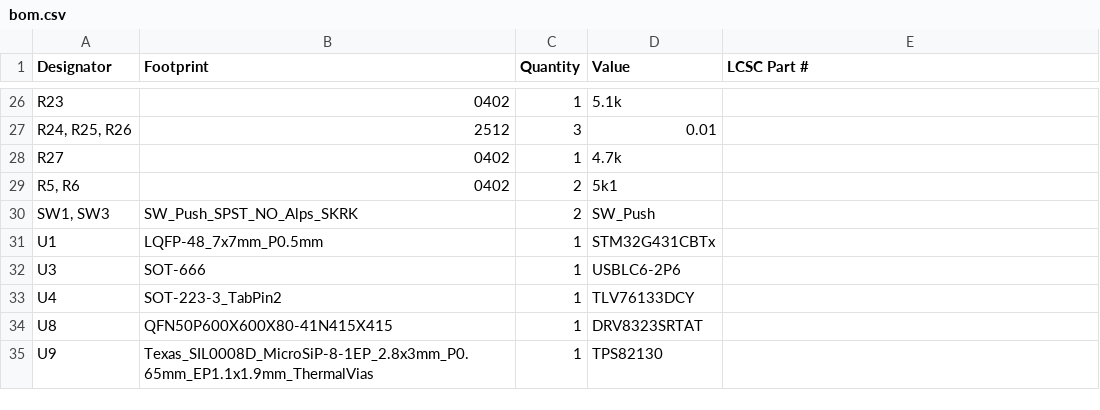
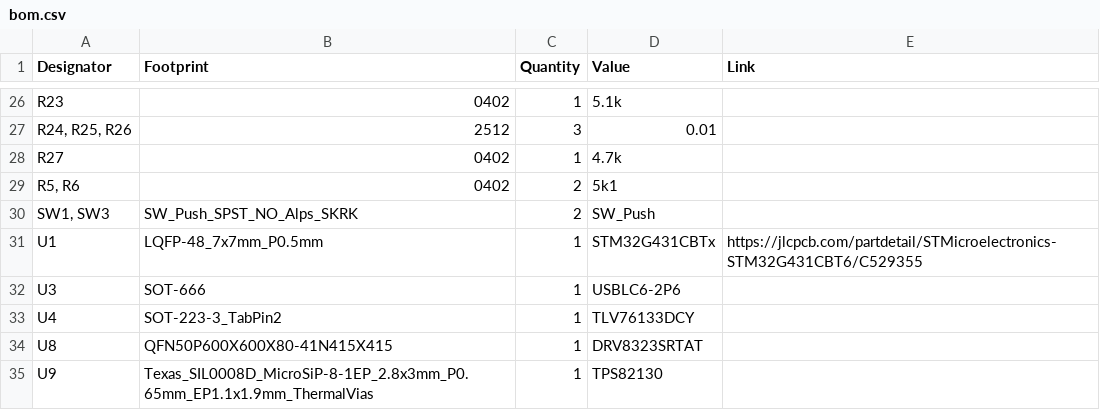
Before and after one commit to GKevinLi/black-magic, a CSV file: bom.csv, drawn as a sheet; only a part is shown, gaps mark what is left out; the diff names each change by its address in the sheet, - before the commit and + after, or states it on an @@ line.

Commit message:
Update bom.csv

```diff
--- a/bom.csv
+++ b/bom.csv
-E1: LCSC Part #
+E1: Link
-E31 (Link): (empty)
+E31 (Link): https://jlcpcb.com/partdetail/STMicroelectronics-STM32G431CBT6/C529355
```
